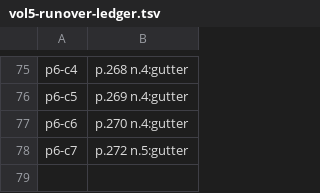
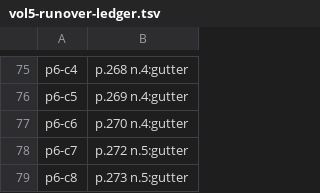
Before and after one commit to wilsonpruitt/bonaventure-sentences, a TSV file: manual-review/vol5-runover-ledger.tsv, drawn as a sheet; only a part is shown, gaps mark what is left out; the diff names each change by its address in the sheet, - before the commit and + after, or states it on an @@ line.

```diff
--- a/manual-review/vol5-runover-ledger.tsv
+++ b/manual-review/vol5-runover-ledger.tsv
+row 79: p6-c8 | p.273 n.5:gutter
```
Also changed, not shown: 4 other files.
